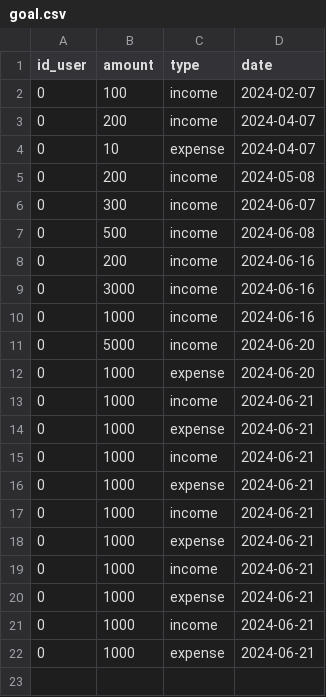
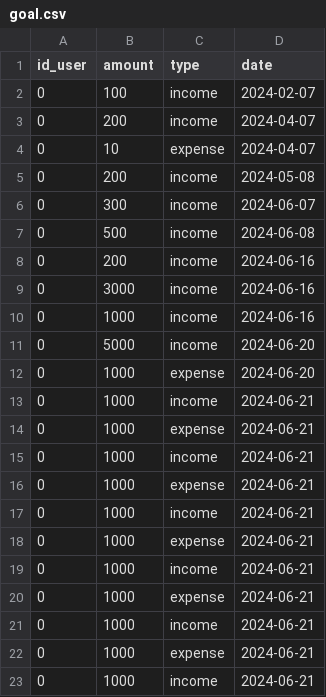
Before and after one commit to vivatttt/Bot-Accountant, a CSV file: app/csvy/goal.csv, drawn as a sheet.

```diff
--- a/app/csvy/goal.csv
+++ b/app/csvy/goal.csv
@@ -22 +22,2 @@ id_user,amount,type,date
 0,1000,expense,2024-06-21
+0,1000,income,2024-06-21
```
Also changed, not shown: 1 other file.
